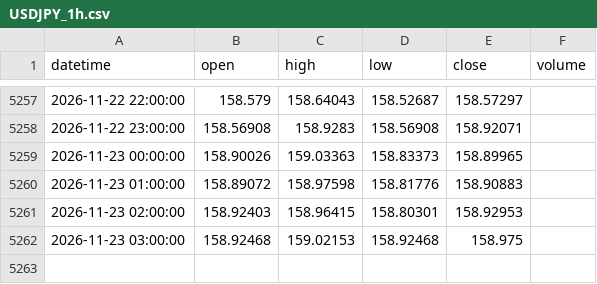
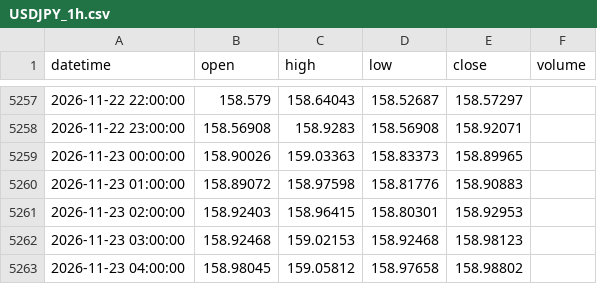
Before and after one commit to 9820amos44/Analysis-, a CSV file: data/USDJPY_1h.csv, drawn as a sheet; only a part is shown, gaps mark what is left out.

Commit message:
update USDJPY_1h.csv (2026-11-23 04:52 UTC)

```diff
--- a/data/USDJPY_1h.csv
+++ b/data/USDJPY_1h.csv
@@ -5261,2 +5261,3 @@ datetime,open,high,low,close,volume
 2026-11-23 02:00:00,158.92403,158.96415,158.80301,158.92953,
-2026-11-23 03:00:00,158.92468,159.02153,158.92468,158.975,
+2026-11-23 03:00:00,158.92468,159.02153,158.92468,158.98123,
+2026-11-23 04:00:00,158.98045,159.05812,158.97658,158.98802,
```
